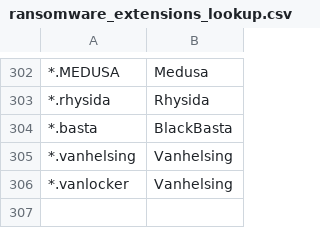
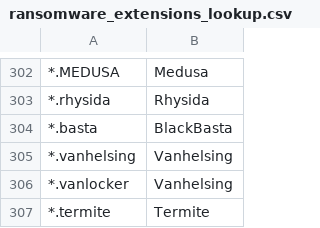
Before and after one commit to Jalexander798/JA_Splunk_Security1, a CSV file: lookups/ransomware_extensions_lookup.csv, drawn as a sheet; only a part is shown, gaps mark what is left out; the diff names each change by its address in the sheet, - before the commit and + after, or states it on an @@ line.

Commit message:
medusa_ransomware

```diff
--- a/lookups/ransomware_extensions_lookup.csv
+++ b/lookups/ransomware_extensions_lookup.csv
+row 307: *.termite | Termite
```
Also changed, not shown: 8 other files.
